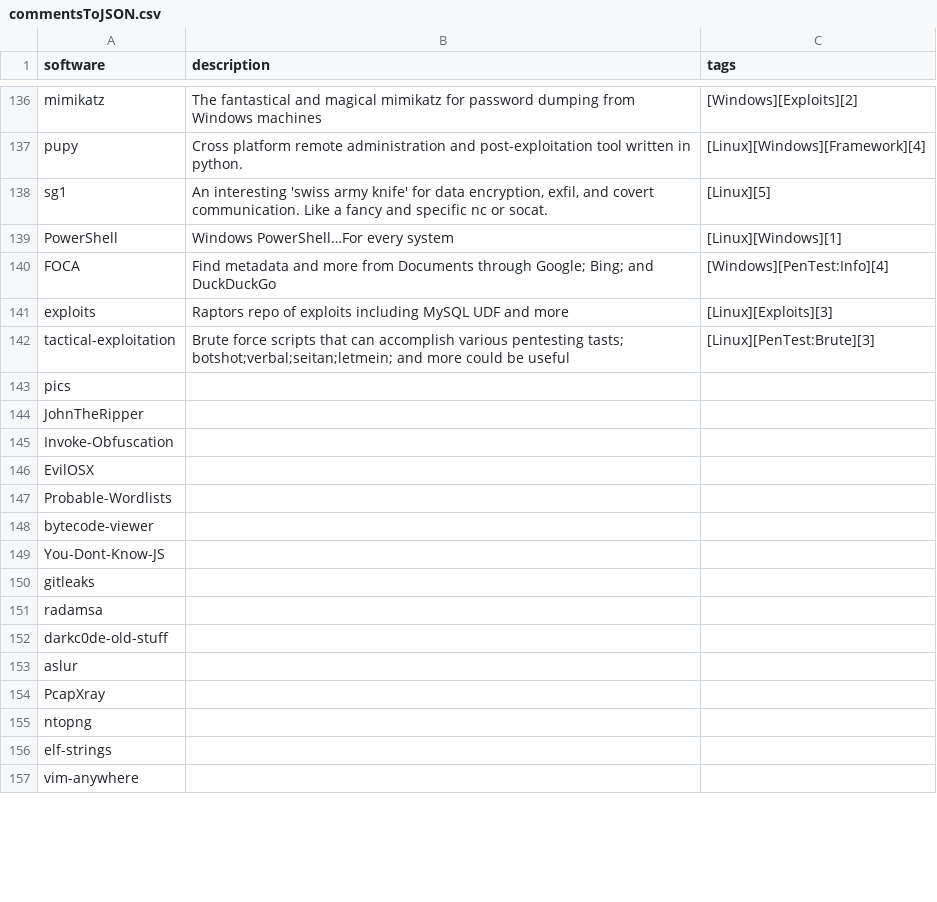
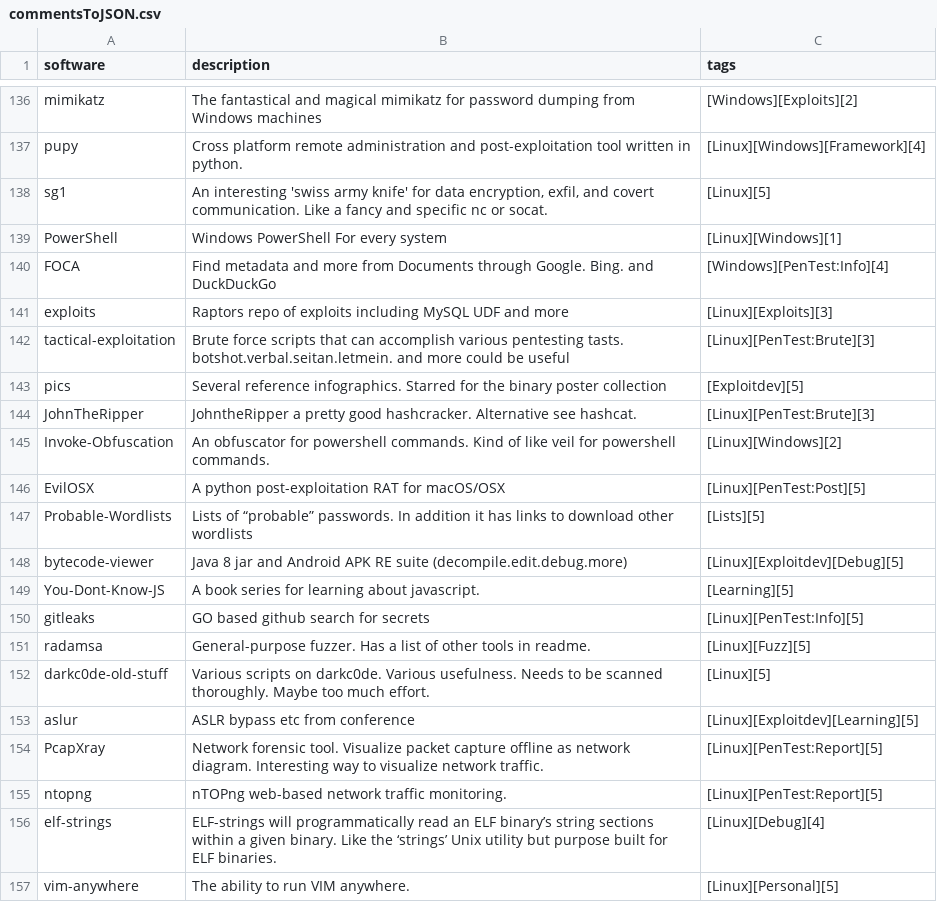
Before and after one commit to rewardone/OSCPRepo, a CSV file: Tools/getGithubStars/commentsToJSON.csv, drawn as a sheet; only a part is shown, gaps mark what is left out; the diff covers the shown part only; the diff names each change by its address in the sheet, - before the commit and + after, or states it on an @@ line.

Commit message:
Going through github stars

```diff
--- a/Tools/getGithubStars/commentsToJSON.csv
+++ b/Tools/getGithubStars/commentsToJSON.csv
-B139 (description): Windows PowerShell…For every system
+B139 (description): Windows PowerShell For every system
-B140 (description): …Documents through Google; Bing; and DuckDuckGo
+B140 (description): …Documents through Google. Bing. and DuckDuckGo
-B142 (description): …various pentesting tasts; botshot;verbal;seitan;letmein; and more…
+B142 (description): …various pentesting tasts. botshot.verbal.seitan.letmein. and more…
-B143 (description): (empty)
+B143 (description): Several reference infographics. Starred for the binary poster collection
-C143 (tags): (empty)
+C143 (tags): [Exploitdev][5]
-B144 (description): (empty)
+B144 (description): JohntheRipper a pretty good hashcracker. Alternative see hashcat.
-C144 (tags): (empty)
+C144 (tags): [Linux][PenTest:Brute][3]
-B145 (description): (empty)
+B145 (description): An obfuscator for powershell commands. Kind of like veil for powershell commands.
-C145 (tags): (empty)
+C145 (tags): [Linux][Windows][2]
-B146 (description): (empty)
+B146 (description): A python post-exploitation RAT for macOS/OSX
-C146 (tags): (empty)
+C146 (tags): [Linux][PenTest:Post][5]
-B147 (description): (empty)
+B147 (description): Lists of “probable” passwords. In addition it has links to download other wordlists
-C147 (tags): (empty)
+C147 (tags): [Lists][5]
-B148 (description): (empty)
+B148 (description): Java 8 jar and Android APK RE suite (decompile.edit.debug.more)
-C148 (tags): (empty)
+C148 (tags): [Linux][Exploitdev][Debug][5]
-B149 (description): (empty)
+B149 (description): A book series for learning about javascript.
-C149 (tags): (empty)
+C149 (tags): [Learning][5]
-B150 (description): (empty)
+B150 (description): GO based github search for secrets
-C150 (tags): (empty)
+C150 (tags): [Linux][PenTest:Info][5]
-B151 (description): (empty)
+B151 (description): General-purpose fuzzer. Has a list of other tools in readme.
-C151 (tags): (empty)
+C151 (tags): [Linux][Fuzz][5]
-B152 (description): (empty)
+B152 (description): Various scripts on darkc0de. Various usefulness. Needs to be scanned thoroughly. Maybe too much effort.
-C152 (tags): (empty)
+C152 (tags): [Linux][5]
-B153 (description): (empty)
+B153 (description): ASLR bypass etc from conference
-C153 (tags): (empty)
+C153 (tags): [Linux][Exploitdev][Learning][5]
-B154 (description): (empty)
+B154 (description): Network forensic tool. Visualize packet capture offline as network diagram. Interesting way to visualize network traffic.
-C154:C155 (tags): (empty)
+C154:C155 (tags): [Linux][PenTest:Report][5]
-B155 (description): (empty)
+B155 (description): nTOPng web-based network traffic monitoring.
-B156 (description): (empty)
+B156 (description): ELF-strings will programmatically read an ELF binary’s string sections within a given binary. Like the ‘strings’ Unix utility but purpose built for ELF binaries.
-C156 (tags): (empty)
+C156 (tags): [Linux][Debug][4]
-B157 (description): (empty)
+B157 (description): The ability to run VIM anywhere.
-C157 (tags): (empty)
+C157 (tags): [Linux][Personal][5]
```
Also changed, not shown: 84 edited cells elsewhere in this file, 8 other files.
